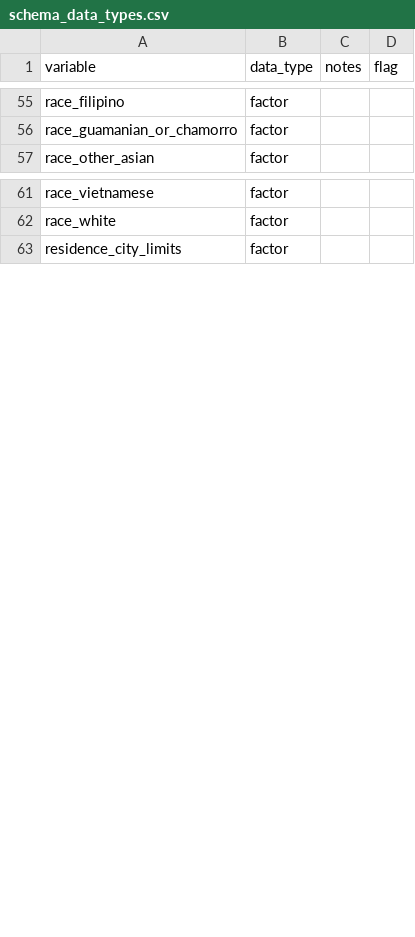
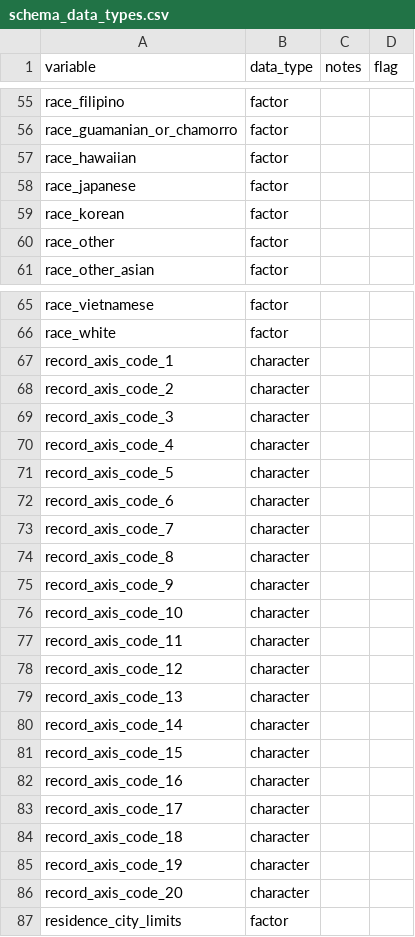
Before and after one commit to WA-LHJ-Analytic-Resources/WA-DOH-CHS-Death-Files-ETL, a CSV file: Resources/Schemas/schema_data_types.csv, drawn as a sheet; only a part is shown, gaps mark what is left out; the diff covers the shown part only; the diff names each change by its address in the sheet, - before the commit and + after, or states it on an @@ line.

Commit message:
Add additional variables to schema_data_types.csv

```diff
--- a/Resources/Schemas/schema_data_types.csv
+++ b/Resources/Schemas/schema_data_types.csv
+row 57: race_hawaiian | factor
+row 58: race_japanese | factor
+row 59: race_korean | factor
+row 60: race_other | factor
+row 67: record_axis_code_1 | character
+row 68: record_axis_code_2 | character
+row 69: record_axis_code_3 | character
+row 70: record_axis_code_4 | character
+row 71: record_axis_code_5 | character
+row 72: record_axis_code_6 | character
+row 73: record_axis_code_7 | character
+row 74: record_axis_code_8 | character
+row 75: record_axis_code_9 | character
+row 76: record_axis_code_10 | character
+row 77: record_axis_code_11 | character
+row 78: record_axis_code_12 | character
+row 79: record_axis_code_13 | character
+row 80: record_axis_code_14 | character
+row 81: record_axis_code_15 | character
+row 82: record_axis_code_16 | character
+row 83: record_axis_code_17 | character
+row 84: record_axis_code_18 | character
+row 85: record_axis_code_19 | character
+row 86: record_axis_code_20 | character
```
Also changed, not shown: 1 added row elsewhere in this file.
